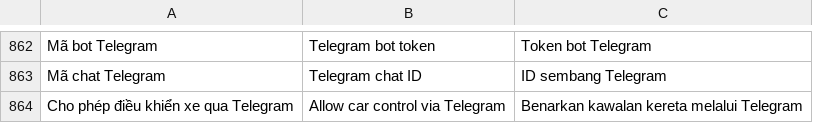
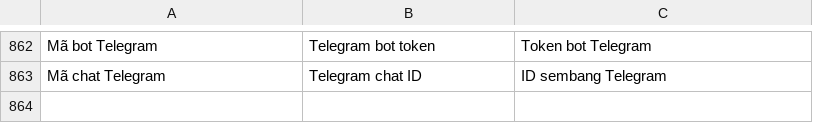
Before and after one commit to dangkhoi/byd-kachi, a TSV file: core/src/main/resources/i18n/ms.tsv, drawn as a sheet; only a part is shown, gaps mark what is left out.

```diff
--- a/core/src/main/resources/i18n/ms.tsv
+++ b/core/src/main/resources/i18n/ms.tsv
@@ -863,2 +863 @@ Mã bot Telegram	Telegram bot token	Token bot Telegram
 Mã chat Telegram	Telegram chat ID	ID sembang Telegram
-Cho phép điều khiển xe qua Telegram	Allow car control via Telegram	Benarkan kawalan kereta melalui Telegram
```
Also changed, not shown: core/src/main/resources/i18n/th.tsv, core/src/main/resources/i18n/zh.tsv, 34 other files.
